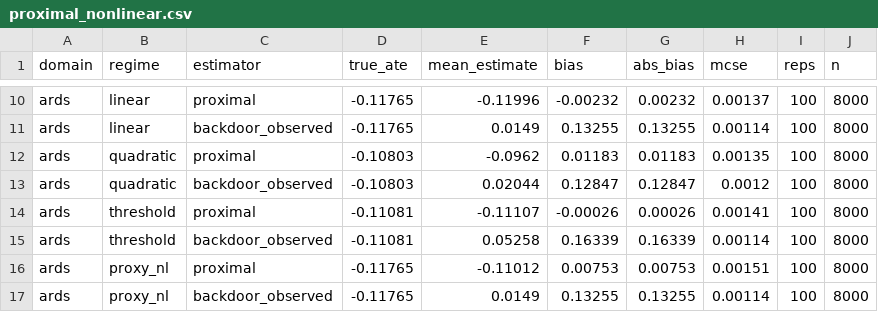
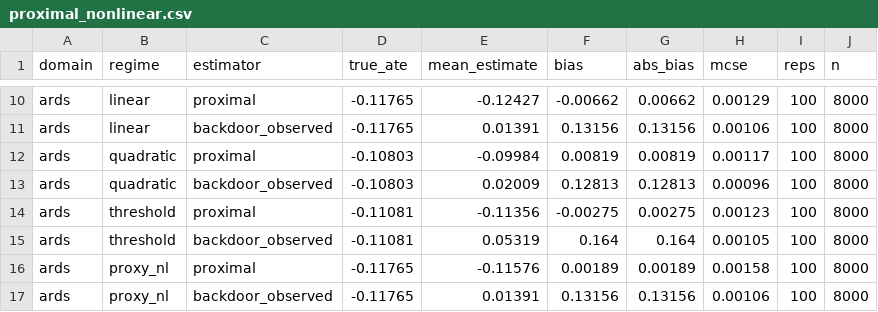
Before and after one commit to ChatchaiTritham/Causal-CDSS, a CSV file: results/proximal_nonlinear.csv, drawn as a sheet; only a part is shown, gaps mark what is left out; the diff covers the shown part only; the diff names each change by its address in the sheet, - before the commit and + after, or states it on an @@ line.

```diff
--- a/results/proximal_nonlinear.csv
+++ b/results/proximal_nonlinear.csv
-E10 (mean_estimate): -0.11996
+E10 (mean_estimate): -0.12427
-F10 (bias): -0.00232
+F10 (bias): -0.00662
-G10 (abs_bias): 0.00232
+G10 (abs_bias): 0.00662
-H10 (mcse): 0.00137
+H10 (mcse): 0.00129
-E11 (mean_estimate): 0.0149
+E11 (mean_estimate): 0.01391
-F11 (bias): 0.13255
+F11 (bias): 0.13156
-G11 (abs_bias): 0.13255
+G11 (abs_bias): 0.13156
-H11 (mcse): 0.00114
+H11 (mcse): 0.00106
-E12 (mean_estimate): -0.0962
+E12 (mean_estimate): -0.09984
-F12 (bias): 0.01183
+F12 (bias): 0.00819
-G12 (abs_bias): 0.01183
+G12 (abs_bias): 0.00819
-H12 (mcse): 0.00135
+H12 (mcse): 0.00117
-E13 (mean_estimate): 0.02044
+E13 (mean_estimate): 0.02009
-F13 (bias): 0.12847
+F13 (bias): 0.12813
-G13 (abs_bias): 0.12847
+G13 (abs_bias): 0.12813
-H13 (mcse): 0.0012
+H13 (mcse): 0.00096
-E14 (mean_estimate): -0.11107
+E14 (mean_estimate): -0.11356
-F14 (bias): -0.00026
+F14 (bias): -0.00275
-G14 (abs_bias): 0.00026
+G14 (abs_bias): 0.00275
-H14 (mcse): 0.00141
+H14 (mcse): 0.00123
-E15 (mean_estimate): 0.05258
+E15 (mean_estimate): 0.05319
-F15 (bias): 0.16339
+F15 (bias): 0.164
-G15 (abs_bias): 0.16339
+G15 (abs_bias): 0.164
-H15 (mcse): 0.00114
+H15 (mcse): 0.00105
-E16 (mean_estimate): -0.11012
+E16 (mean_estimate): -0.11576
-F16 (bias): 0.00753
+F16 (bias): 0.00189
-G16 (abs_bias): 0.00753
+G16 (abs_bias): 0.00189
-H16 (mcse): 0.00151
+H16 (mcse): 0.00158
-E17 (mean_estimate): 0.0149
+E17 (mean_estimate): 0.01391
-F17 (bias): 0.13255
+F17 (bias): 0.13156
-G17 (abs_bias): 0.13255
+G17 (abs_bias): 0.13156
-H17 (mcse): 0.00114
+H17 (mcse): 0.00106
```
Also changed, not shown: 62 edited cells elsewhere in this file, results/dag_implication_tests.csv, results/dml_estimates.csv, 15 other files.
